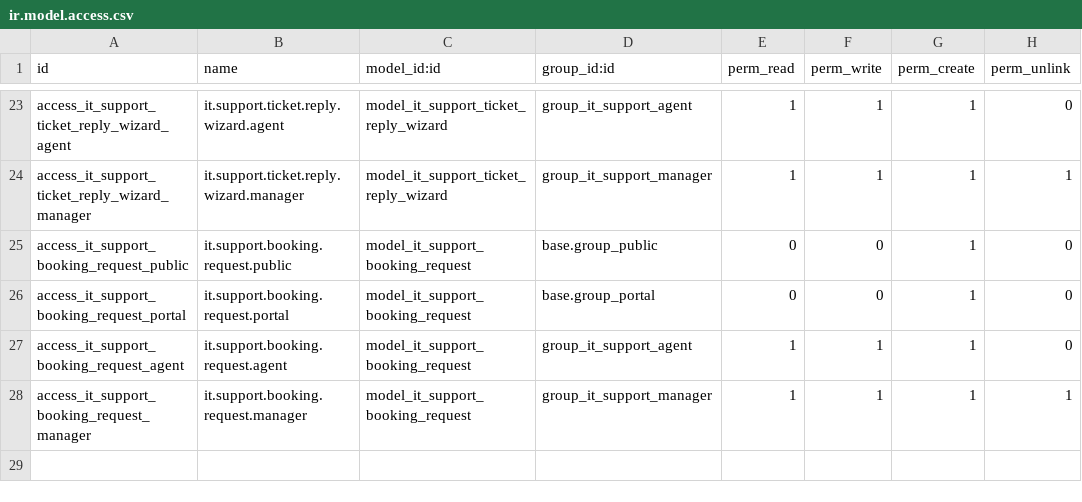
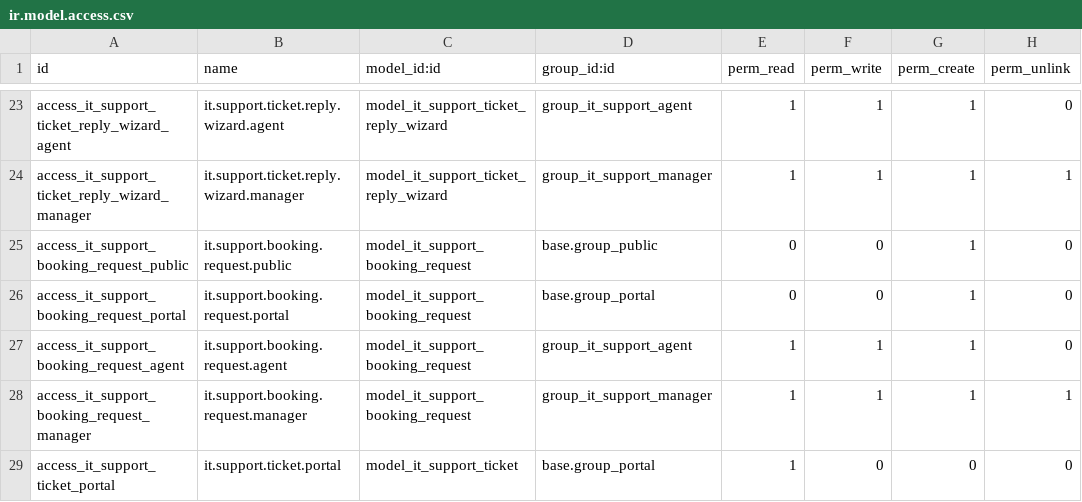
Before and after one commit to nguyensinger/it_support_management, a CSV file: security/ir.model.access.csv, drawn as a sheet; only a part is shown, gaps mark what is left out; the diff names each change by its address in the sheet, - before the commit and + after, or states it on an @@ line.

Commit message:
Add customer portal for viewing tickets
Company representatives with portal access can now view their tickets
(full details + read-only chat history) at /my/tickets, restricted to
their own company via ir.rule. Invoices already worked through Odoo's
built-in /my/invoices since tickets and invoices share the same partner.

```diff
--- a/security/ir.model.access.csv
+++ b/security/ir.model.access.csv
+row 29: access_it_support_ticket_portal | it.support.ticket.portal | model_it_support_ticket | base.group_portal | 1 | 0 | 0 | 0
```
Also changed, not shown: 6 other files.
